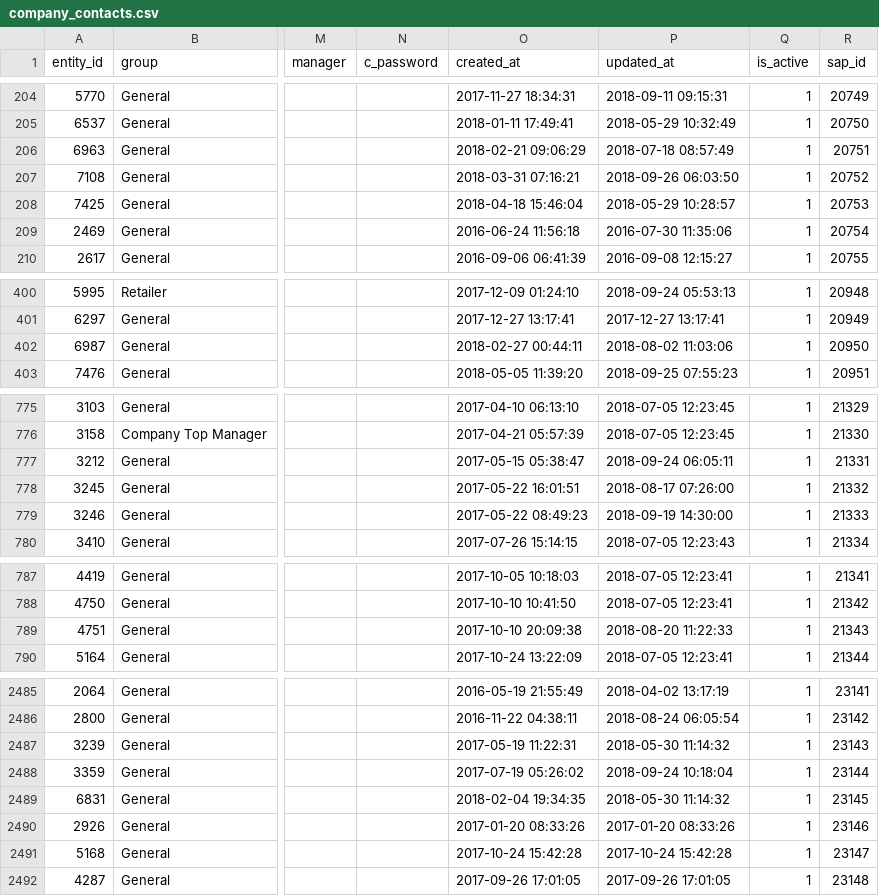
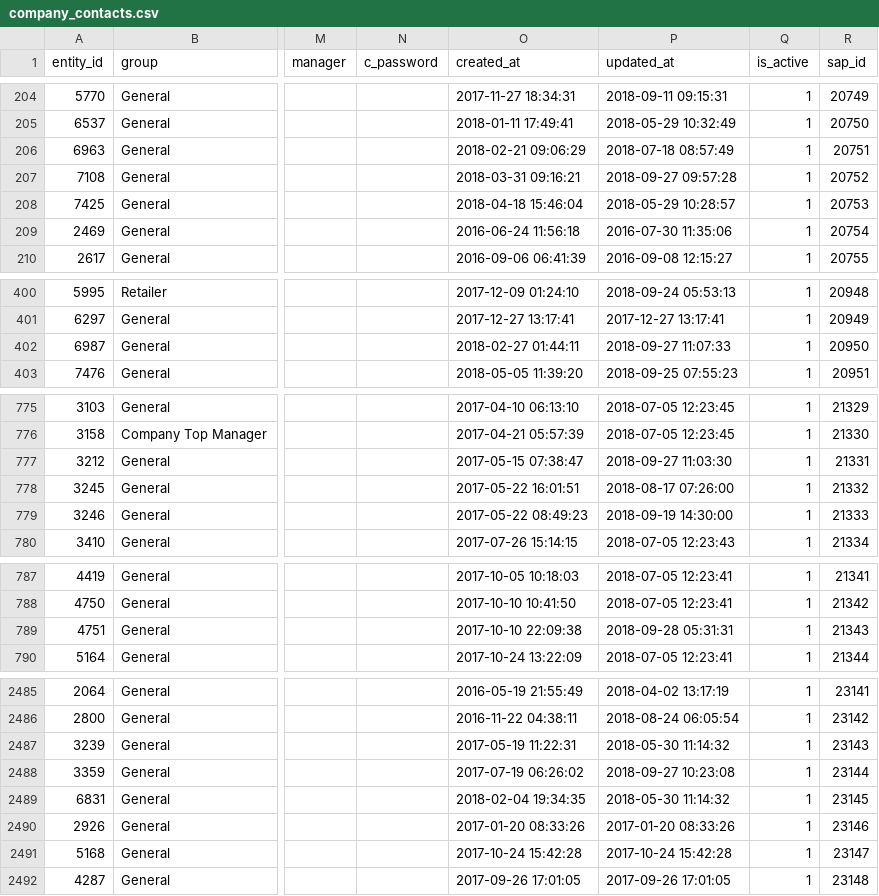
Before and after one commit to jwaiswa7/bulkmro, a CSV file: db/seed_files/company_contacts.csv, drawn as a sheet; only a part is shown, gaps mark what is left out; the diff covers the shown part only; the diff names each change by its address in the sheet, - before the commit and + after, or states it on an @@ line.

```diff
--- a/db/seed_files/company_contacts.csv
+++ b/db/seed_files/company_contacts.csv
-O207 (created_at): 2018-03-31 07:16:21
+O207 (created_at): 2018-03-31 09:16:21
-P207 (updated_at): 2018-09-26 06:03:50
+P207 (updated_at): 2018-09-27 09:57:28
-O402 (created_at): 2018-02-27 00:44:11
+O402 (created_at): 2018-02-27 01:44:11
-P402 (updated_at): 2018-08-02 11:03:06
+P402 (updated_at): 2018-09-27 11:07:33
-O777 (created_at): 2017-05-15 05:38:47
+O777 (created_at): 2017-05-15 07:38:47
-P777 (updated_at): 2018-09-24 06:05:11
+P777 (updated_at): 2018-09-27 11:03:30
-O789 (created_at): 2017-10-10 20:09:38
+O789 (created_at): 2017-10-10 22:09:38
-P789 (updated_at): 2018-08-20 11:22:33
+P789 (updated_at): 2018-09-28 05:31:31
-O2488 (created_at): 2017-07-19 05:26:02
+O2488 (created_at): 2017-07-19 06:26:02
-P2488 (updated_at): 2018-09-24 10:18:04
+P2488 (updated_at): 2018-09-27 10:23:08
```
Also changed, not shown: 8 added rows and 18 edited cells elsewhere in this file, db/seed_files/companies.csv, db/seed_files/company_address.csv, 54 other files.
